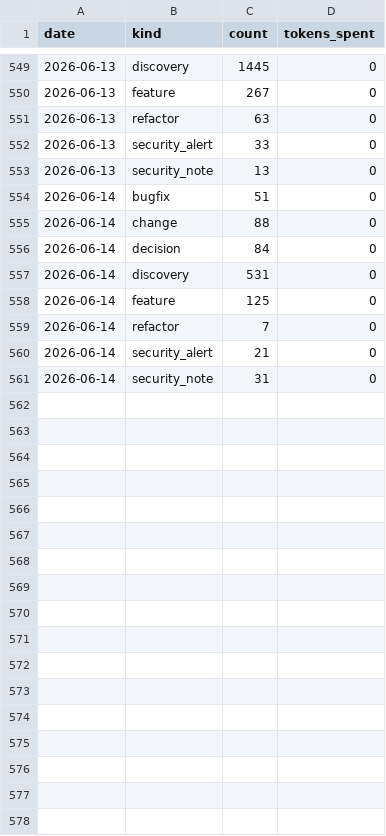
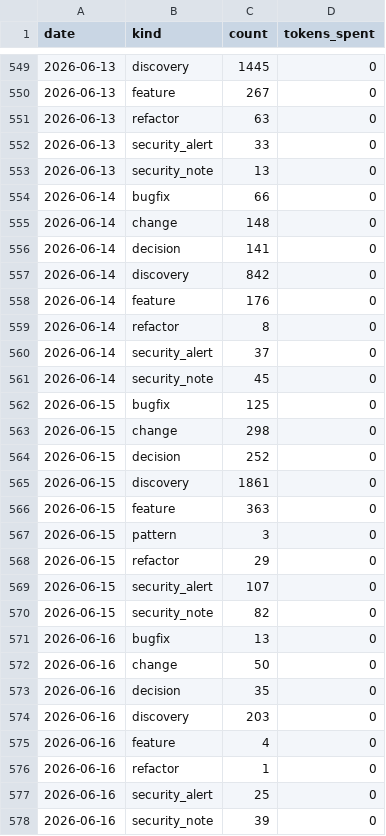
Before and after one commit to alessandropcostabr/claude-mem-case-study, a CSV file: data/observations-daily.csv, drawn as a sheet; only a part is shown, gaps mark what is left out.

```diff
--- a/data/observations-daily.csv
+++ b/data/observations-daily.csv
@@ -553,9 +553,26 @@ date,kind,count,tokens_spent
 2026-06-13,security_note,13,0
-2026-06-14,bugfix,51,0
-2026-06-14,change,88,0
-2026-06-14,decision,84,0
-2026-06-14,discovery,531,0
-2026-06-14,feature,125,0
-2026-06-14,refactor,7,0
-2026-06-14,security_alert,21,0
-2026-06-14,security_note,31,0
+2026-06-14,bugfix,66,0
+2026-06-14,change,148,0
+2026-06-14,decision,141,0
+2026-06-14,discovery,842,0
+2026-06-14,feature,176,0
+2026-06-14,refactor,8,0
+2026-06-14,security_alert,37,0
+2026-06-14,security_note,45,0
+2026-06-15,bugfix,125,0
+2026-06-15,change,298,0
+2026-06-15,decision,252,0
+2026-06-15,discovery,1861,0
+2026-06-15,feature,363,0
+2026-06-15,pattern,3,0
+2026-06-15,refactor,29,0
+2026-06-15,security_alert,107,0
+2026-06-15,security_note,82,0
+2026-06-16,bugfix,13,0
+2026-06-16,change,50,0
+2026-06-16,decision,35,0
+2026-06-16,discovery,203,0
+2026-06-16,feature,4,0
+2026-06-16,refactor,1,0
+2026-06-16,security_alert,25,0
+2026-06-16,security_note,39,0
```
Also changed, not shown: data/benchmarks-by-version.csv, data/observations-by-model.csv, 6 other files.
